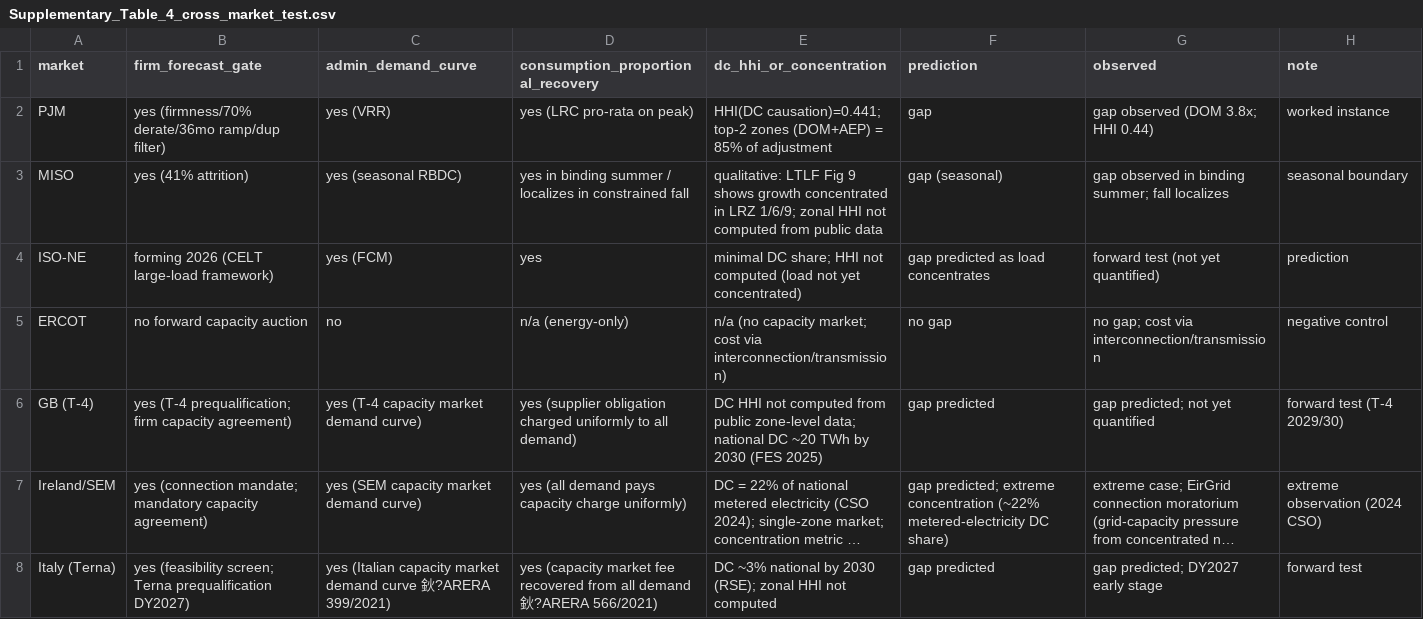
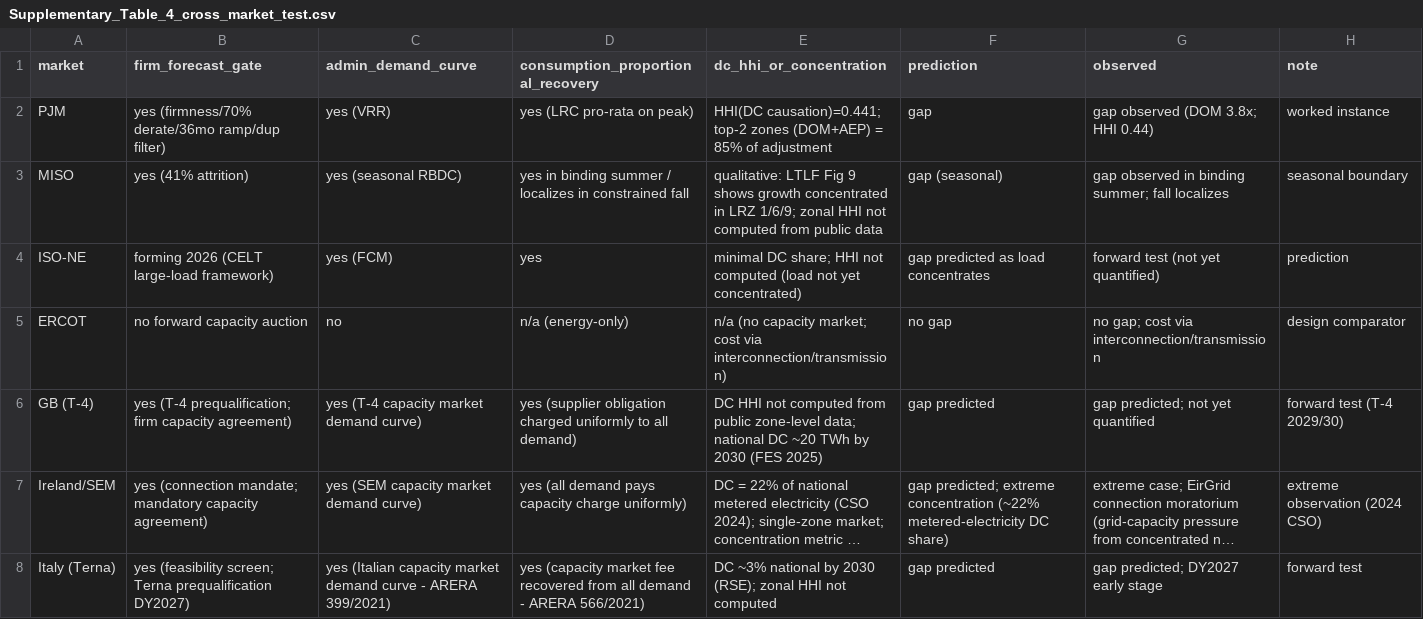
Before and after one commit to Johnsonlijian/data-centre-capacity-cost-shift, a CSV file: tables/Supplementary_Table_4_cross_market_test.csv, drawn as a sheet; long unchanged cells end in …; the diff names each change by its address in the sheet, - before the commit and + after, or states it on an @@ line.

```diff
--- a/tables/Supplementary_Table_4_cross_market_test.csv
+++ b/tables/Supplementary_Table_4_cross_market_test.csv
-H5 (note): negative control
+H5 (note): design comparator
-C8 (admin_demand_curve): …demand curve 鈥?ARERA 399/2021)
+C8 (admin_demand_curve): …demand curve - ARERA 399/2021)
-D8: …all demand 鈥?ARERA 566/2021)
+D8: …all demand - ARERA 566/2021)
```
Also changed, not shown: DATASETS_AND_LINKS.csv, MANIFEST.csv, 29 other files.
